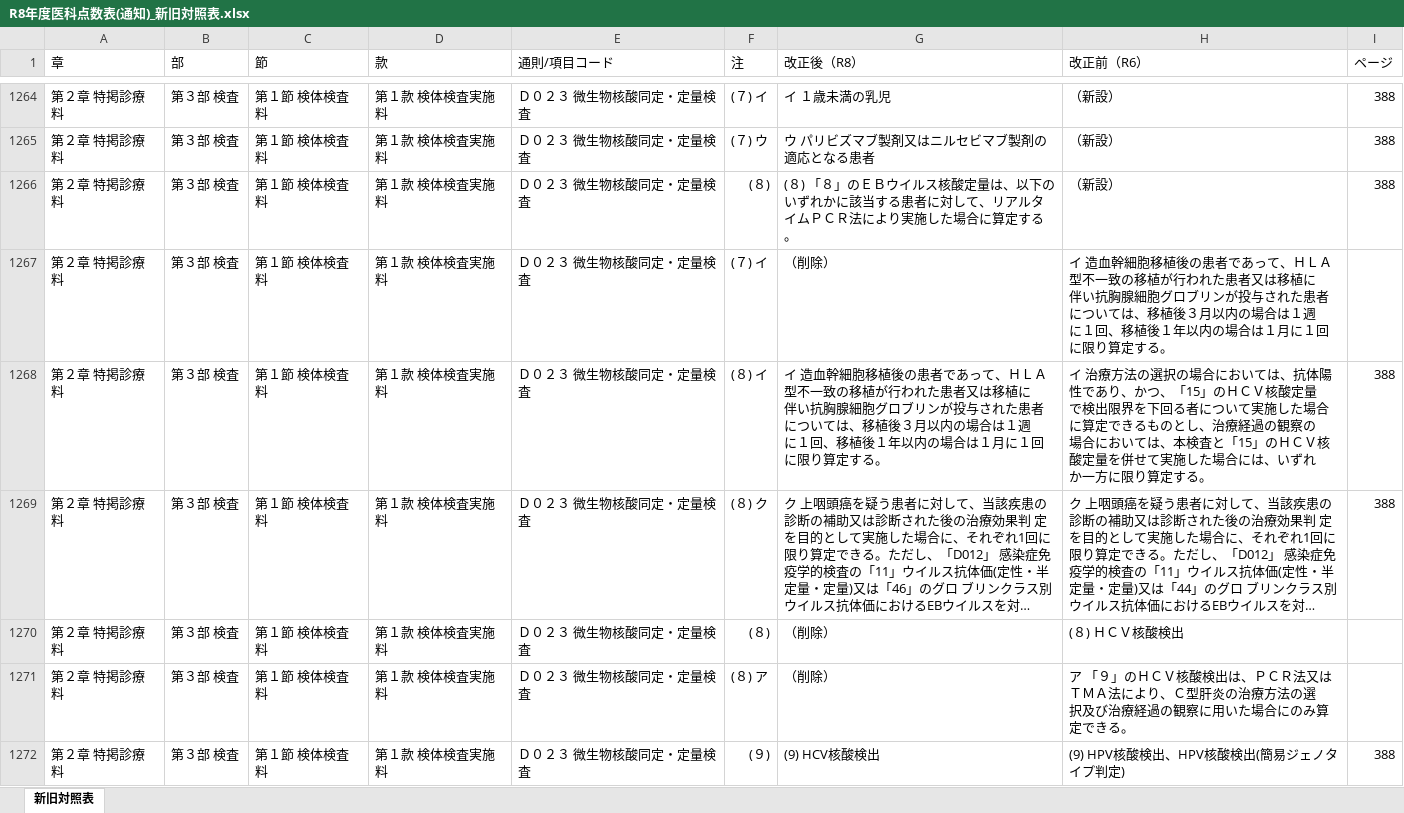
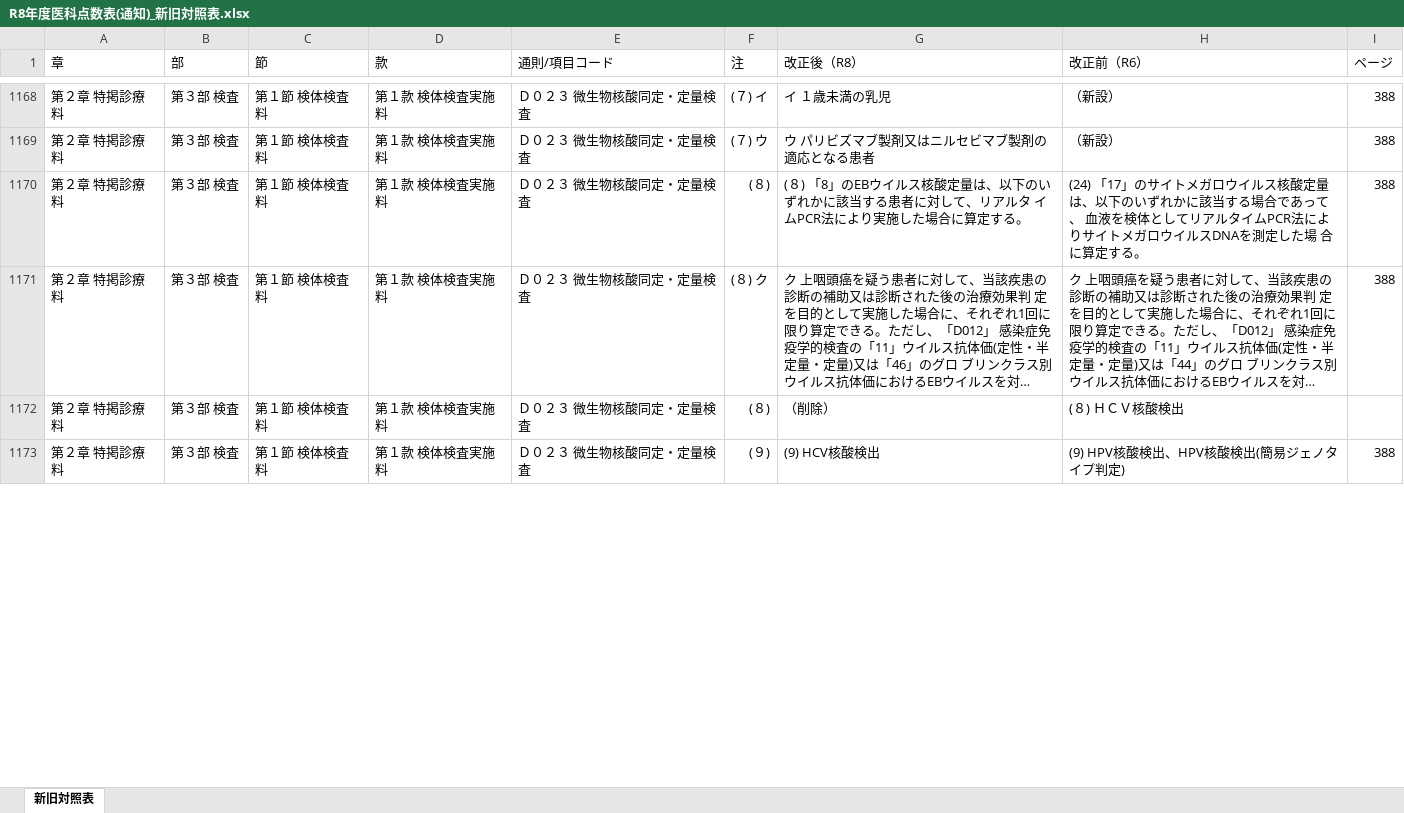
Before and after one commit to peirin1230-ship-it/R8.kaitei, an Excel workbook: 原文/output/R8年度医科点数表(通知)_新旧対照表.xlsx, sheet 新旧対照表, drawn as a sheet; only a part is shown, gaps mark what is left out; long unchanged cells end in …; values as stored, in another font and other column widths than the file's, no cell formats; removed rows and columns are numbered as before the commit, all else as after; ↵ is a line break in a cell; the diff covers the shown part only; the diff names each change by its address in the sheet, - before the commit and + after, or states it on an @@ line.

```diff
--- a/原文/output/R8年度医科点数表(通知)_新旧対照表.xlsx (sheet 新旧対照表)
+++ b/原文/output/R8年度医科点数表(通知)_新旧対照表.xlsx (sheet 新旧対照表)
-G1170 (改正後（R8）): (８) 「８」のＥＢウイルス核酸定量は、以下のいずれかに該当する患者に対して、リアルタ ↵ イムＰＣＲ法により…
+G1170 (改正後（R8）): (８) 「8」のEBウイルス核酸定量は、以下のいずれかに該当する患者に対して、リアルタ イムPCR法により…
-H1170 (改正前（R6）): （新設）
+H1170 (改正前（R6）): (24) 「17」のサイトメガロウイルス核酸定量は、以下のいずれかに該当する場合であって、 血液を検体としてリアルタイムPCR法によりサイトメガロウイルスDNAを測定した場 合に算定する。
-row 1267: 第２章 特掲診療料 | 第３部 検査 | 第１節 検体検査料 | 第１款 検体検査実施料 | Ｄ０２３ 微生物核酸同定・定量検査 | (７) イ | （削除） | イ 造血幹細胞移植後の患者であって、ＨＬＡ型不一致の移植が行われた患者又は移植に ↵ 伴い抗胸腺細胞グロブリンが投与された患者については、移植後３月以内の場合は１週 ↵ に１回、移植後１年以内の場合は１月に１回に限り算定する。
-row 1268: 第２章 特掲診療料 | 第３部 検査 | 第１節 検体検査料 | 第１款 検体検査実施料 | Ｄ０２３ 微生物核酸同定・定量検査 | (８) イ | イ 造血幹細胞移植後の患者であって、ＨＬＡ型不一致の移植が行われた患者又は移植に ↵ 伴い抗胸腺細胞グロブリンが投与された患者については、移植後３月以内の場合は１週 ↵ に１回、移植後１年以内の場合は１月に１回に限り算定する。 | イ 治療方法の選択の場合においては、抗体陽性であり、かつ、「15」のＨＣＶ核酸定量 ↵ で検出限界を下回る者について実施した場合に算定できるものとし、治療経過の観察の ↵ 場合においては、本検査と「15」のＨＣＶ核酸定量を併せて実施した場合には、いずれ ↵ か一方に限り算定する。 | 388
-row 1271: 第２章 特掲診療料 | 第３部 検査 | 第１節 検体検査料 | 第１款 検体検査実施料 | Ｄ０２３ 微生物核酸同定・定量検査 | (８) ア | （削除） | ア 「９」のＨＣＶ核酸検出は、ＰＣＲ法又はＴＭＡ法により、Ｃ型肝炎の治療方法の選 ↵ 択及び治療経過の観察に用いた場合にのみ算定できる。
```
Also changed, not shown: 26 added rows, 167 removed rows, 8 moved rows and 337 edited cells elsewhere in this sheet, cell formats, R8年度診療報酬改定_新旧対照表.xlsx, 原文/output/R8年度医科点数表(告示)_新旧対照表.xlsx, 3 other files.
